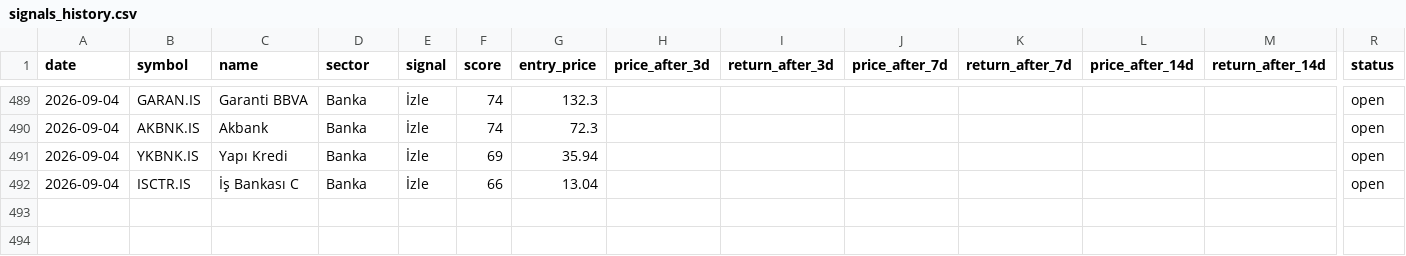
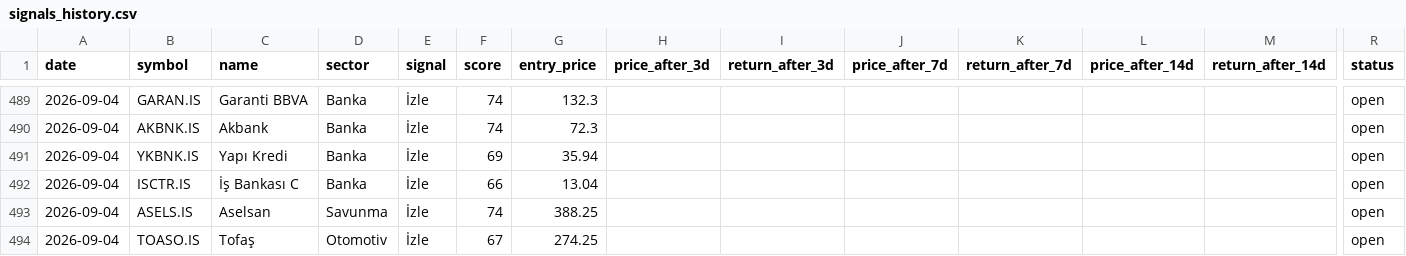
Before and after one commit to semreerol/BistTraderBot, a CSV file: data/signals_history.csv, drawn as a sheet; only a part is shown, gaps mark what is left out; rows hold the shown columns only; the diff names each change by its address in the sheet, - before the commit and + after, or states it on an @@ line.

```diff
--- a/data/signals_history.csv
+++ b/data/signals_history.csv
+row 493: 2026-09-04 | ASELS.IS | Aselsan | Savunma | İzle | 74 | 388.25 |  |  |  |  |  |  | open
+row 494: 2026-09-04 | TOASO.IS | Tofaş | Otomotiv | İzle | 67 | 274.25 |  |  |  |  |  |  | open
```
